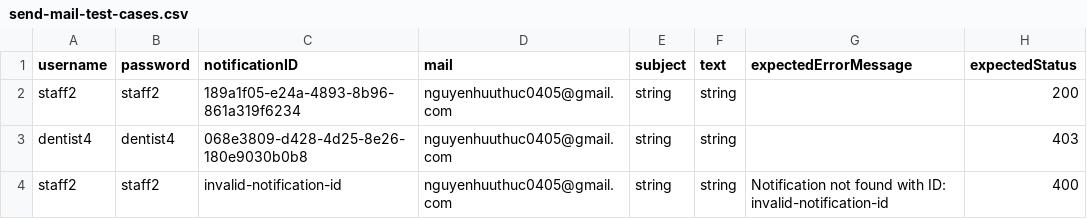
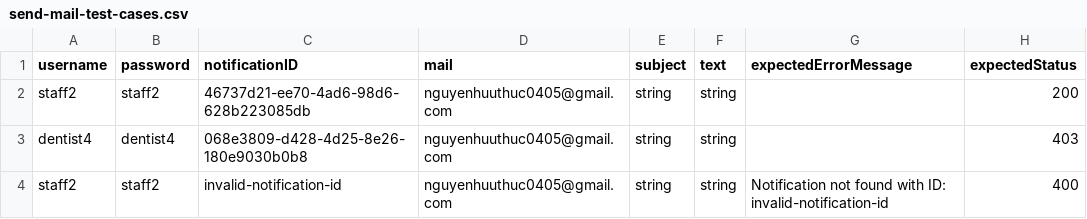
Before and after one commit to Nonobeam/N1_SWP391_NJS1809, a CSV file: System/target/test-classes/send-mail-test-cases.csv, drawn as a sheet.

```diff
--- a/System/target/test-classes/send-mail-test-cases.csv
+++ b/System/target/test-classes/send-mail-test-cases.csv
@@ -1,3 +1,3 @@
 username,password,notificationID,mail,subject,text,expectedErrorMessage,expectedStatus
-staff2,staff2,189a1f05-e24a-4893-8b96-861a319f6234,nguyenhuuthuc0405@gmail.com,string,string,,200
+staff2,staff2,46737d21-ee70-4ad6-98d6-628b223085db,nguyenhuuthuc0405@gmail.com,string,string,,200
 dentist4,dentist4,068e3809-d428-4d25-8e26-180e9030b0b8,nguyenhuuthuc0405@gmail.com,string,string,,403
```
Also changed, not shown: 4 other files.
